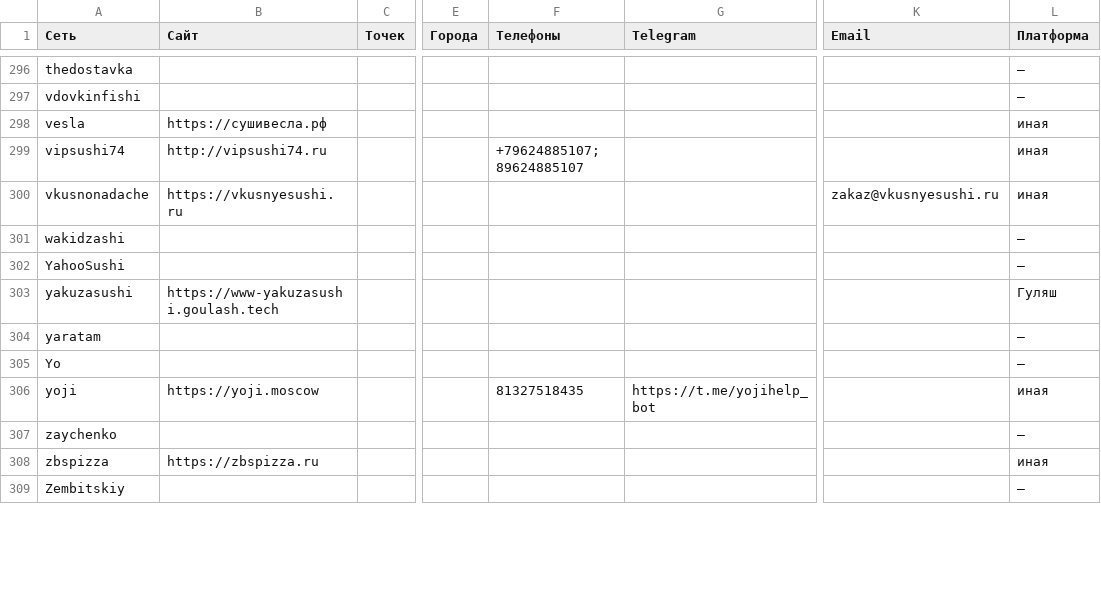
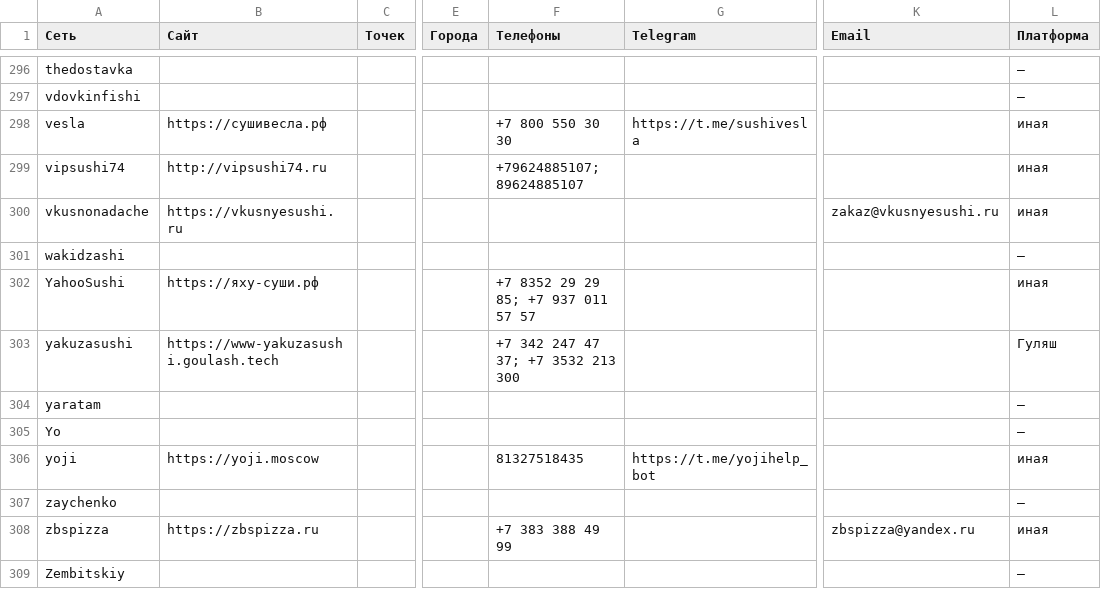
Before and after one commit to seminyuri/goulash-clients, a CSV file: clients.csv, drawn as a sheet; only a part is shown, gaps mark what is left out; the diff covers the shown part only; the diff names each change by its address in the sheet, - before the commit and + after, or states it on an @@ line.

Commit message:
Контакты по 263 сетям (тел/VK/TG/email) + 951 филиал с адресами

```diff
--- a/clients.csv
+++ b/clients.csv
-F298 (Телефоны): (empty)
+F298 (Телефоны): +7 800 550 30 30
-G298 (Telegram): (empty)
+G298 (Telegram): https://t.me/sushivesla
-B302 (Сайт): (empty)
+B302 (Сайт): https://яху-суши.рф
-F302 (Телефоны): (empty)
+F302 (Телефоны): +7 8352 29 29 85; +7 937 011 57 57
-L302 (Платформа): —
+L302 (Платформа): иная
-F303 (Телефоны): (empty)
+F303 (Телефоны): +7 342 247 47 37; +7 3532 213 300
-F308 (Телефоны): (empty)
+F308 (Телефоны): +7 383 388 49 99
-K308 (Email): (empty)
+K308 (Email): zbspizza@yandex.ru
```
Also changed, not shown: 37 edited cells elsewhere in this file, 7 other files.
